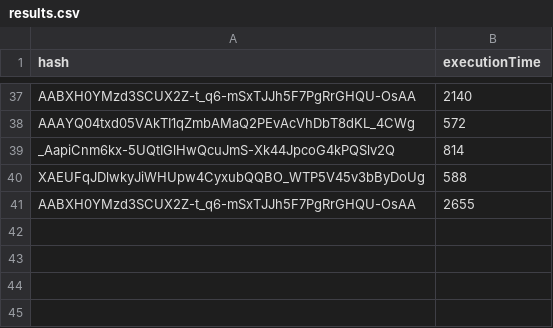
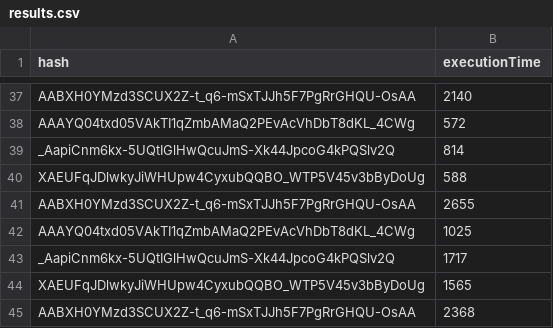
Before and after one commit to AleSerra/IPFS-Buses2020, a CSV file: downtests/testsSia/results.csv, drawn as a sheet; only a part is shown, gaps mark what is left out; the diff names each change by its address in the sheet, - before the commit and + after, or states it on an @@ line.

Commit message:
Nuovi test

```diff
--- a/downtests/testsSia/results.csv
+++ b/downtests/testsSia/results.csv
+row 42: AAAYQ04txd05VAkTI1qZmbAMaQ2PEvAcVhDbT8dKL_4CWg | 1025
+row 43: _AapiCnm6kx-5UQtIGlHwQcuJmS-Xk44JpcoG4kPQSlv2Q | 1717
+row 44: XAEUFqJDlwkyJiWHUpw4CyxubQQBO_WTP5V45v3bByDoUg | 1565
+row 45: AABXH0YMzd3SCUX2Z-t_q6-mSxTJJh5F7PgRrGHQU-OsAA | 2368
```
Also changed, not shown: 4 other files.
